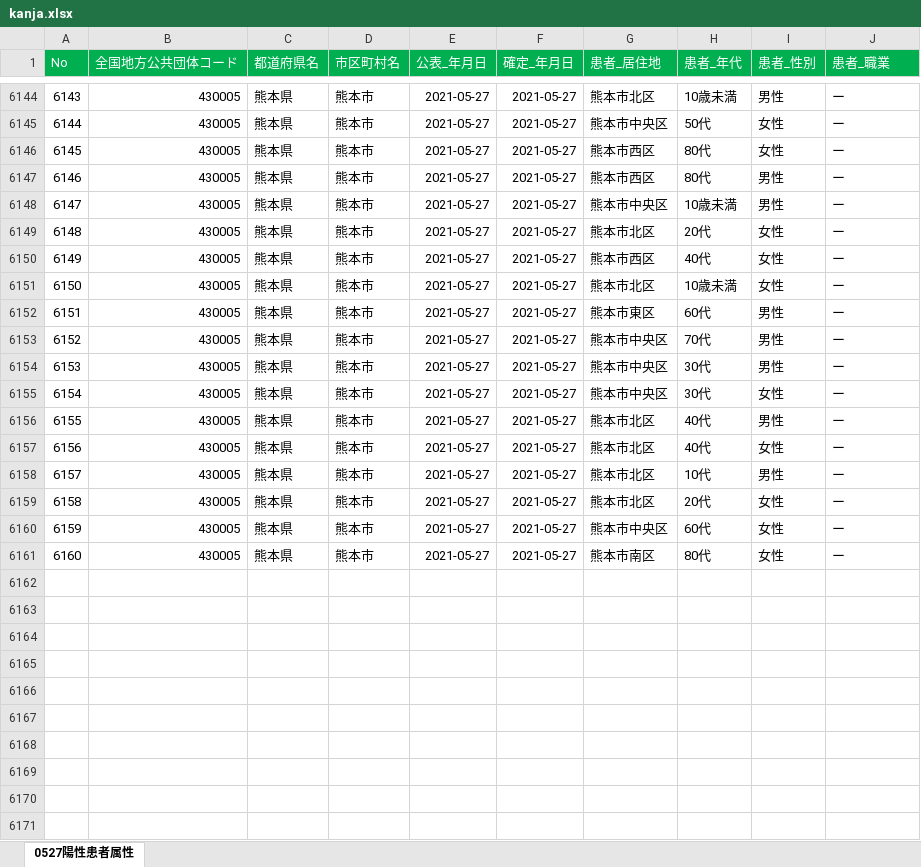
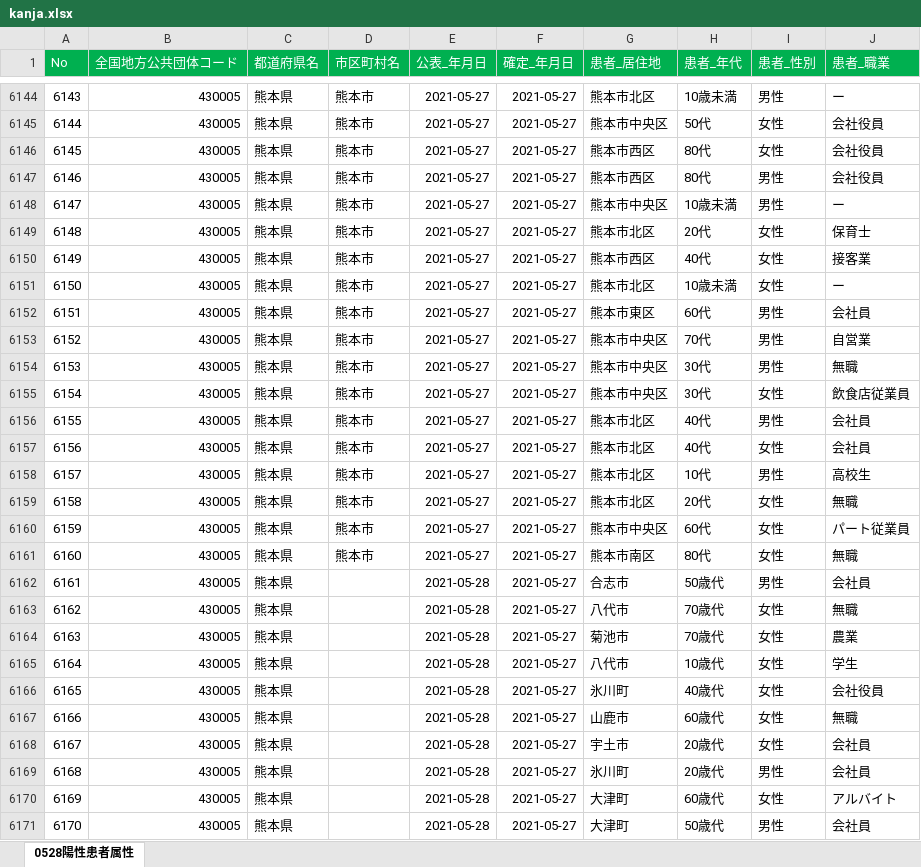
Before and after one commit to makoragi/kumamoto-covid19, an Excel workbook: kanja.xlsx, sheet 0528陽性患者属性, drawn as a sheet; only a part is shown, gaps mark what is left out; values as stored, in another font and other column widths than the file's, no borders; the diff covers the shown part only; the diff names each change by its address in the sheet, - before the commit and + after, or states it on an @@ line.

```diff
--- a/kanja.xlsx (sheet 0528陽性患者属性)
+++ b/kanja.xlsx (sheet 0528陽性患者属性)
-sheet tab: 0527陽性患者属性
+sheet tab: 0528陽性患者属性
-J6145:J6147 (患者_職業): ー
+J6145:J6147 (患者_職業): 会社役員
-J6149 (患者_職業): ー
+J6149 (患者_職業): 保育士
-J6150 (患者_職業): ー
+J6150 (患者_職業): 接客業
-J6152 (患者_職業): ー
+J6152 (患者_職業): 会社員
-J6153 (患者_職業): ー
+J6153 (患者_職業): 自営業
-J6154 (患者_職業): ー
+J6154 (患者_職業): 無職
-J6155 (患者_職業): ー
+J6155 (患者_職業): 飲食店従業員
-J6156:J6157 (患者_職業): ー
+J6156:J6157 (患者_職業): 会社員
-J6158 (患者_職業): ー
+J6158 (患者_職業): 高校生
-J6159 (患者_職業): ー
+J6159 (患者_職業): 無職
-J6160 (患者_職業): ー
+J6160 (患者_職業): パート従業員
-J6161 (患者_職業): ー
+J6161 (患者_職業): 無職
+row 6162: 6161 | 430005 | 熊本県 |  | 2021-05-28 | 2021-05-27 | 合志市 | 50歳代 | 男性 | 会社員
+row 6163: 6162 | 430005 | 熊本県 |  | 2021-05-28 | 2021-05-27 | 八代市 | 70歳代 | 女性 | 無職
+row 6164: 6163 | 430005 | 熊本県 |  | 2021-05-28 | 2021-05-27 | 菊池市 | 70歳代 | 女性 | 農業
+row 6165: 6164 | 430005 | 熊本県 |  | 2021-05-28 | 2021-05-27 | 八代市 | 10歳代 | 女性 | 学生
+row 6166: 6165 | 430005 | 熊本県 |  | 2021-05-28 | 2021-05-27 | 氷川町 | 40歳代 | 女性 | 会社役員
+row 6167: 6166 | 430005 | 熊本県 |  | 2021-05-28 | 2021-05-27 | 山鹿市 | 60歳代 | 女性 | 無職
+row 6168: 6167 | 430005 | 熊本県 |  | 2021-05-28 | 2021-05-27 | 宇土市 | 20歳代 | 女性 | 会社員
+row 6169: 6168 | 430005 | 熊本県 |  | 2021-05-28 | 2021-05-27 | 氷川町 | 20歳代 | 男性 | 会社員
+row 6170: 6169 | 430005 | 熊本県 |  | 2021-05-28 | 2021-05-27 | 大津町 | 60歳代 | 女性 | アルバイト
+row 6171: 6170 | 430005 | 熊本県 |  | 2021-05-28 | 2021-05-27 | 大津町 | 50歳代 | 男性 | 会社員
```
Also changed, not shown: 29 added rows and 36 edited cells elsewhere in this sheet, kensa.xlsx, 1 other file.
